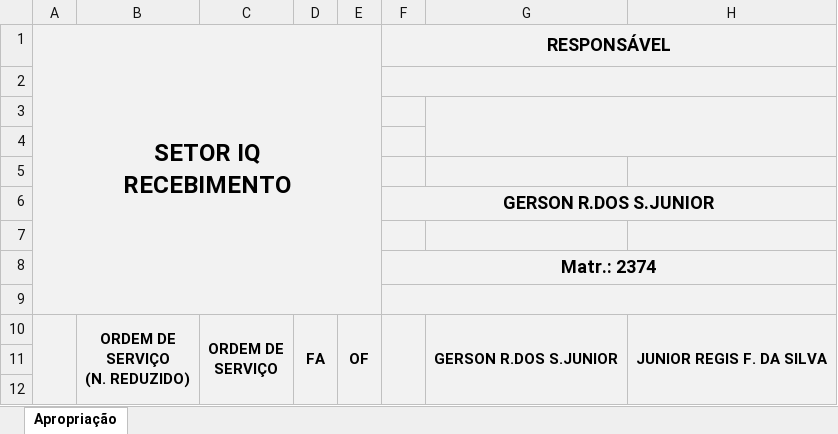
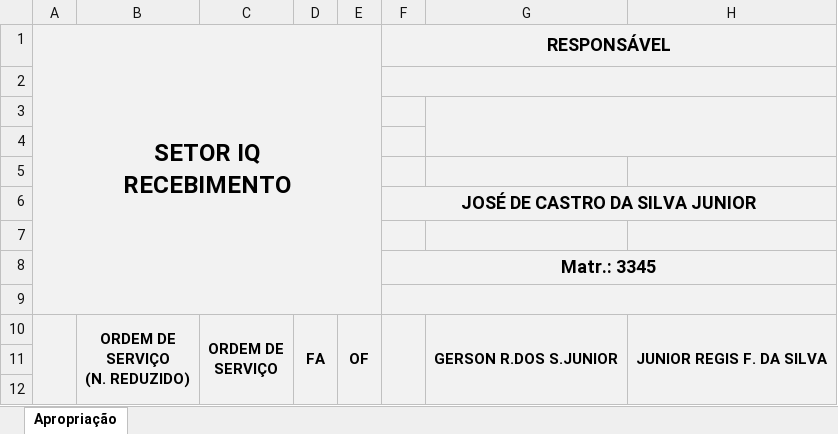
Before and after one commit to flipbit03/sisaprop, an Excel workbook: outputs/sisaprophelper#autoaprop/autoapropxlsx/IQ_REC.XLSX, sheet Apropriação, drawn as a sheet; only a part is shown; values as stored, in another font and other column widths than the file's, no borders; the diff names each change by its address in the sheet, - before the commit and + after, or states it on an @@ line.

```diff
--- a/outputs/sisaprophelper#autoaprop/autoapropxlsx/IQ_REC.XLSX (sheet Apropriação)
+++ b/outputs/sisaprophelper#autoaprop/autoapropxlsx/IQ_REC.XLSX (sheet Apropriação)
-F6 (RESPONSÁVEL): GERSON R.DOS S.JUNIOR
+F6 (RESPONSÁVEL): JOSÉ DE CASTRO DA SILVA JUNIOR
-F8 (RESPONSÁVEL): Matr.: 2374
+F8 (RESPONSÁVEL): Matr.: 3345
```
Also changed, not shown: outputs/sisaprophelper#autoaprop/autoapropxlsx/IEI.XLSX, 1 other file.
